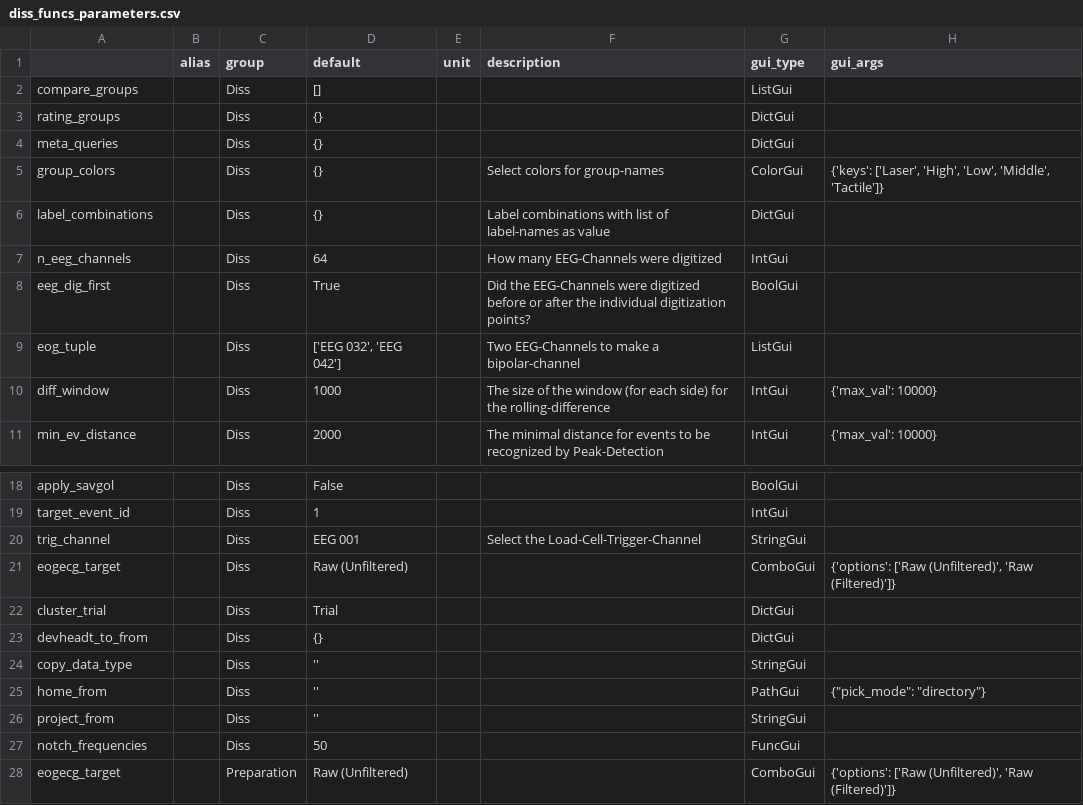
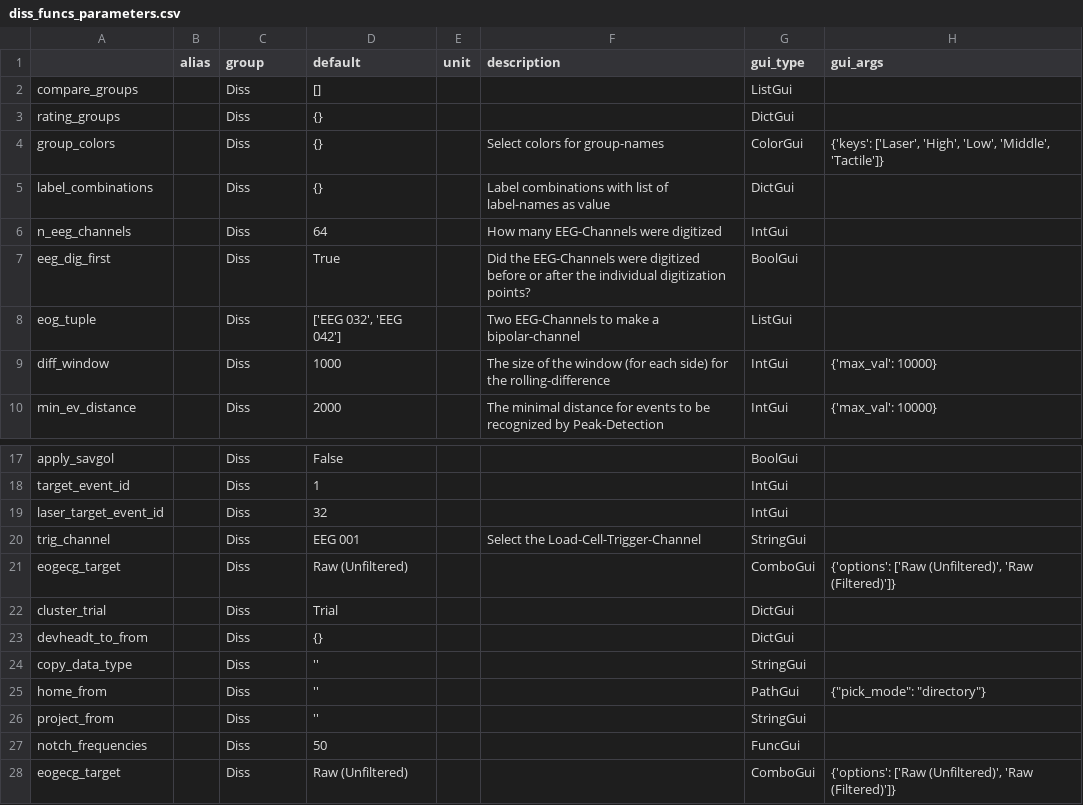
Before and after one commit to marsipu/diss_funcs, a CSV file: diss_funcs_parameters.csv, drawn as a sheet; only a part is shown, gaps mark what is left out.

```diff
--- a/diss_funcs_parameters.csv
+++ b/diss_funcs_parameters.csv
@@ -3,3 +3,2 @@ compare_groups;;Diss;[];;;ListGui;
 rating_groups;;Diss;{};;;DictGui;
-meta_queries;;Diss;{};;;DictGui;
 group_colors;;Diss;{};;Select colors for group-names;ColorGui;{'keys': ['Laser', 'High', 'Low', 'Middle', 'Tactile']}
@@ -19,2 +18,3 @@ apply_savgol;;Diss;False;;;BoolGui;
 target_event_id;;Diss;1;;;IntGui;
+laser_target_event_id;;Diss;32;;;IntGui;
 trig_channel;;Diss;EEG 001;;Select the Load-Cell-Trigger-Channel;StringGui;
@@ -27,2 +27,2 @@ project_from;;Diss;'';;;StringGui;
 notch_frequencies;;Diss;50;;;FuncGui;
-eogecg_target;;Preparation;Raw (Unfiltered);;;ComboGui;{'options': ['Raw (Unfiltered)', 'Raw (Filtered)']}
+eogecg_target;;Diss;Raw (Unfiltered);;;ComboGui;{'options': ['Raw (Unfiltered)', 'Raw (Filtered)']}
```
Also changed, not shown: diss_funcs_functions.csv, 1 other file.
